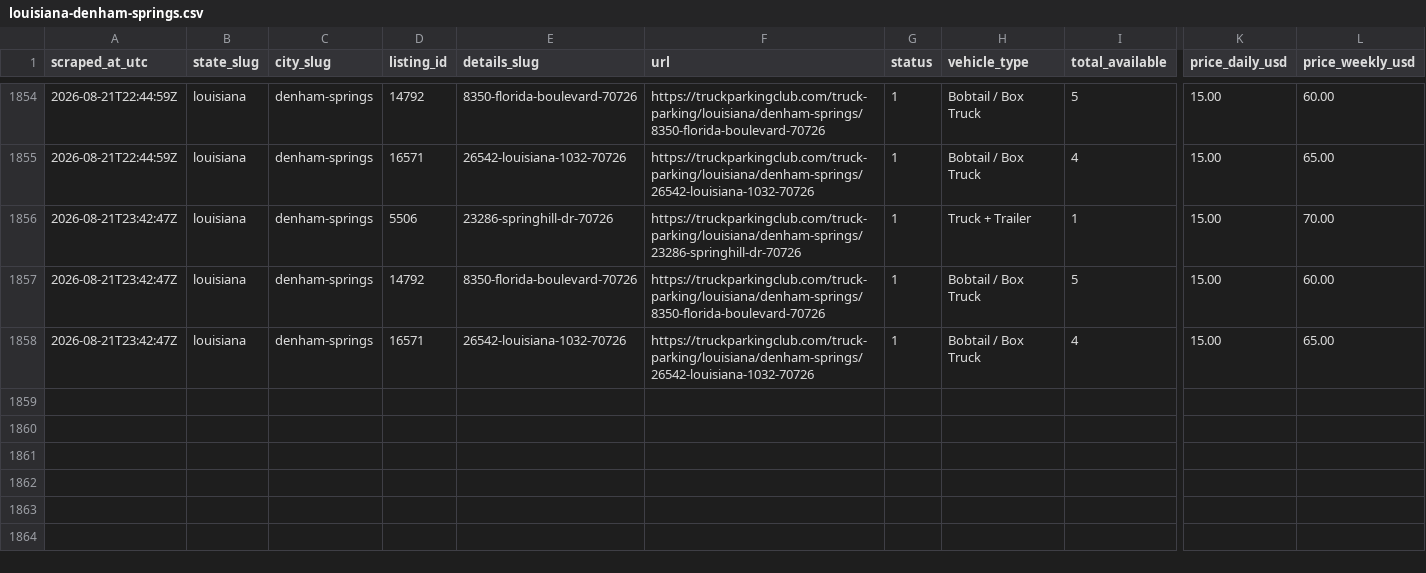
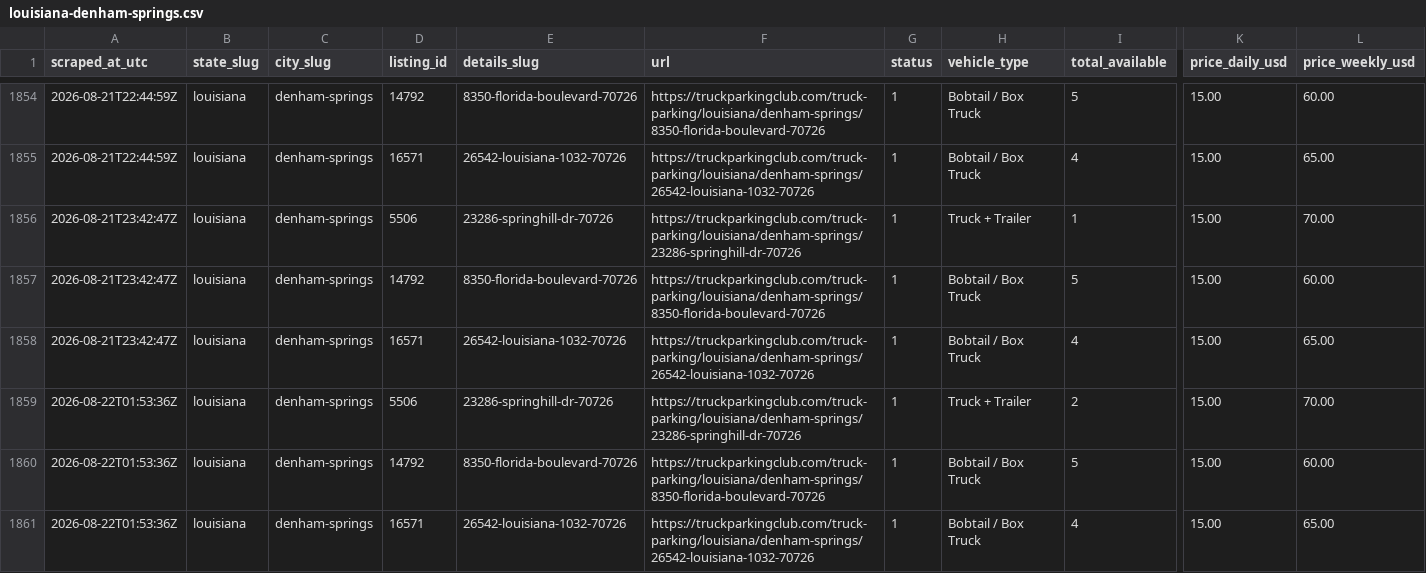
Before and after one commit to honorhomebuyers-jpg/Truck-scrapper, a CSV file: scraper/data/markets/louisiana-denham-springs.csv, drawn as a sheet; only a part is shown, gaps mark what is left out; rows hold the shown columns only; the diff names each change by its address in the sheet, - before the commit and + after, or states it on an @@ line.

```diff
--- a/scraper/data/markets/louisiana-denham-springs.csv
+++ b/scraper/data/markets/louisiana-denham-springs.csv
+row 1859: 2026-08-22T01:53:36Z | louisiana | denham-springs | 5506 | 23286-springhill-dr-70726 | https://truckparkingclub.com/truck-parking/louisiana/denham-springs/23286-springhill-dr-70726 | 1 | Truck + Trailer | 2 | 15.00 | 70.00
+row 1860: 2026-08-22T01:53:36Z | louisiana | denham-springs | 14792 | 8350-florida-boulevard-70726 | https://truckparkingclub.com/truck-parking/louisiana/denham-springs/8350-florida-boulevard-70726 | 1 | Bobtail / Box Truck | 5 | 15.00 | 60.00
+row 1861: 2026-08-22T01:53:36Z | louisiana | denham-springs | 16571 | 26542-louisiana-1032-70726 | https://truckparkingclub.com/truck-parking/louisiana/denham-springs/26542-louisiana-1032-70726 | 1 | Bobtail / Box Truck | 4 | 15.00 | 65.00
```
Also changed, not shown: scraper/data/events.csv, scraper/data/listings/baton-rouge-2392-e-smiley-ave-70806.csv, 20 other files.
